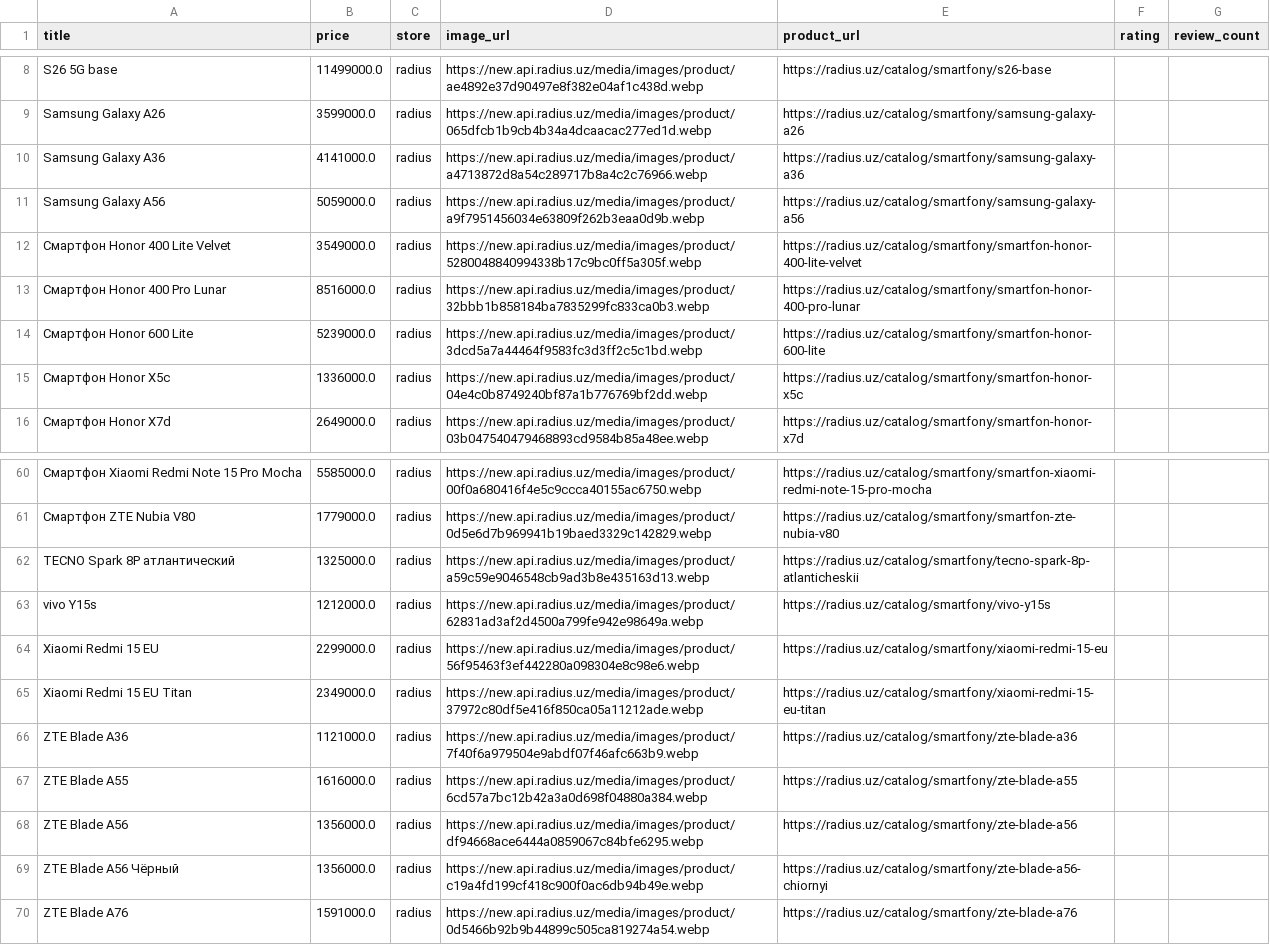
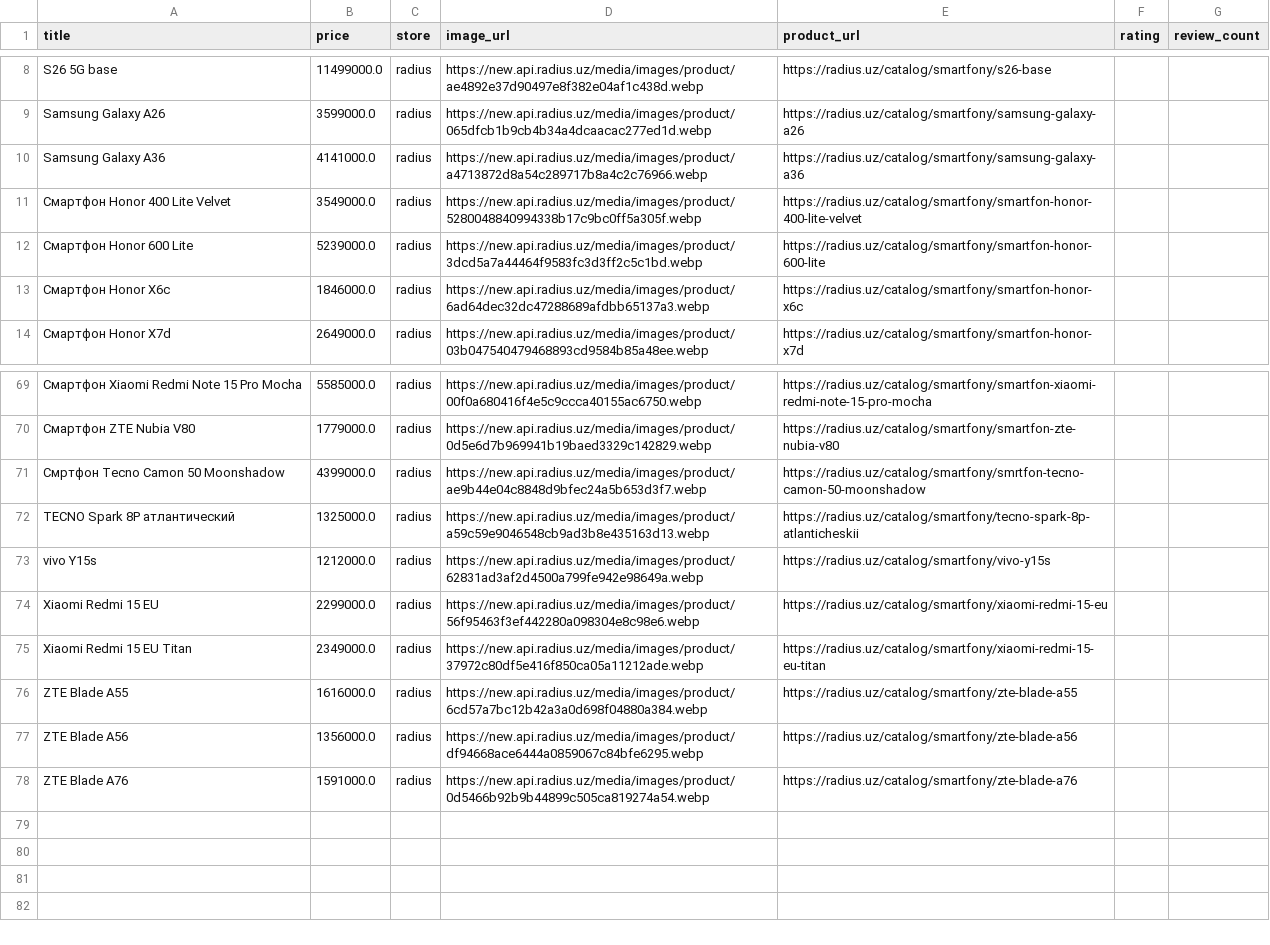
Before and after one commit to soliha10/full-bazar, a CSV file: data/radius_products.csv, drawn as a sheet; only a part is shown, gaps mark what is left out; the diff covers the shown part only.

```diff
--- a/data/radius_products.csv
+++ b/data/radius_products.csv
@@ -10,7 +10,5 @@ Samsung Galaxy A26,3599000.0,radius,https://new.api.radius.uz/media/images/produ
 Samsung Galaxy A36,4141000.0,radius,https://new.api.radius.uz/media/images/product/a4713872d8a54c289717b8a4c2c76966.webp,https://radius.uz/catalog/smartfony/samsung-galaxy-a36,,
-Samsung Galaxy A56,5059000.0,radius,https://new.api.radius.uz/media/images/product/a9f7951456034e63809f262b3eaa0d9b.webp,https://radius.uz/catalog/smartfony/samsung-galaxy-a56,,
 Смартфон Honor 400 Lite Velvet,3549000.0,radius,https://new.api.radius.uz/media/images/product/5280048840994338b17c9bc0ff5a305f.webp,https://radius.uz/catalog/smartfony/smartfon-honor-400-lite-velvet,,
-Смартфон Honor 400 Pro Lunar,8516000.0,radius,https://new.api.radius.uz/media/images/product/32bbb1b858184ba7835299fc833ca0b3.webp,https://radius.uz/catalog/smartfony/smartfon-honor-400-pro-lunar,,
 Смартфон Honor 600 Lite,5239000.0,radius,https://new.api.radius.uz/media/images/product/3dcd5a7a44464f9583fc3d3ff2c5c1bd.webp,https://radius.uz/catalog/smartfony/smartfon-honor-600-lite,,
-Смартфон Honor X5c,1336000.0,radius,https://new.api.radius.uz/media/images/product/04e4c0b8749240bf87a1b776769bf2dd.webp,https://radius.uz/catalog/smartfony/smartfon-honor-x5c,,
+Смартфон Honor X6c,1846000.0,radius,https://new.api.radius.uz/media/images/product/6ad64dec32dc47288689afdbb65137a3.webp,https://radius.uz/catalog/smartfony/smartfon-honor-x6c,,
 Смартфон Honor X7d,2649000.0,radius,https://new.api.radius.uz/media/images/product/03b047540479468893cd9584b85a48ee.webp,https://radius.uz/catalog/smartfony/smartfon-honor-x7d,,
@@ -61,2 +70,3 @@ Samsung Galaxy A56,5059000.0,radius,https://new.api.radius.uz/media/images/produ
 Смартфон ZTE Nubia V80,1779000.0,radius,https://new.api.radius.uz/media/images/product/0d5e6d7b969941b19baed3329c142829.webp,https://radius.uz/catalog/smartfony/smartfon-zte-nubia-v80,,
+Смртфон Tecno Camon 50 Moonshadow,4399000.0,radius,https://new.api.radius.uz/media/images/product/ae9b44e04c8848d9bfec24a5b653d3f7.webp,https://radius.uz/catalog/smartfony/smrtfon-tecno-camon-50-moonshadow,,
 TECNO Spark 8P атлантический,1325000.0,radius,https://new.api.radius.uz/media/images/product/a59c59e9046548cb9ad3b8e435163d13.webp,https://radius.uz/catalog/smartfony/tecno-spark-8p-atlanticheskii,,
@@ -65,6 +75,4 @@ Xiaomi Redmi 15 EU,2299000.0,radius,https://new.api.radius.uz/media/images/produ
 Xiaomi Redmi 15 EU Titan,2349000.0,radius,https://new.api.radius.uz/media/images/product/37972c80df5e416f850ca05a11212ade.webp,https://radius.uz/catalog/smartfony/xiaomi-redmi-15-eu-titan,,
-ZTE Blade A36,1121000.0,radius,https://new.api.radius.uz/media/images/product/7f40f6a979504e9abdf07f46afc663b9.webp,https://radius.uz/catalog/smartfony/zte-blade-a36,,
 ZTE Blade A55,1616000.0,radius,https://new.api.radius.uz/media/images/product/6cd57a7bc12b42a3a0d698f04880a384.webp,https://radius.uz/catalog/smartfony/zte-blade-a55,,
 ZTE Blade A56,1356000.0,radius,https://new.api.radius.uz/media/images/product/df94668ace6444a0859067c84bfe6295.webp,https://radius.uz/catalog/smartfony/zte-blade-a56,,
-ZTE Blade A56 Чёрный,1356000.0,radius,https://new.api.radius.uz/media/images/product/c19a4fd199cf418c900f0ac6db94b49e.webp,https://radius.uz/catalog/smartfony/zte-blade-a56-chiornyi,,
 ZTE Blade A76,1591000.0,radius,https://new.api.radius.uz/media/images/product/0d5466b92b9b44899c505ca819274a54.webp,https://radius.uz/catalog/smartfony/zte-blade-a76,,
```
Also changed, not shown: 14 added rows, 3 removed rows and 3 edited cells elsewhere in this file, data/beemarket_products.csv, data/chakana_products.csv, 6 other files.
